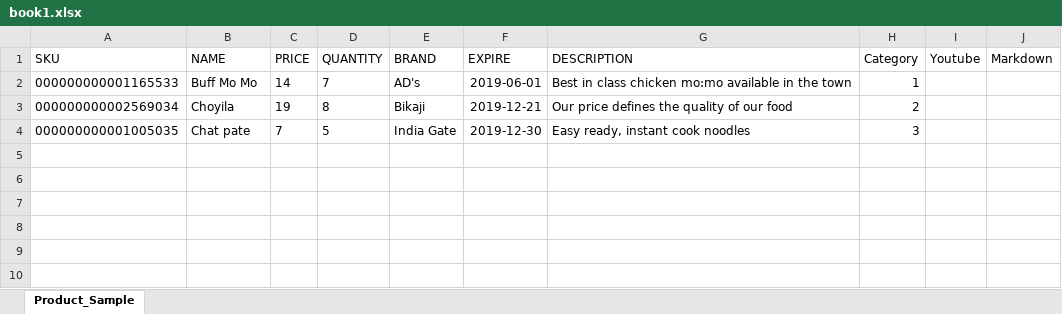
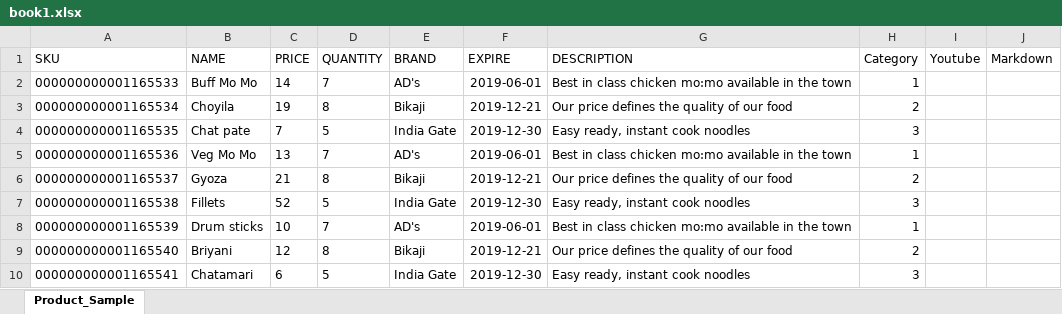
Before and after one commit to sajjanm/MajorProject, an Excel workbook: shoppingbackend/book1.xlsx, sheet Product_Sample, drawn as a sheet; values as stored, in another font and other column widths than the file's, no borders; the diff names each change by its address in the sheet, - before the commit and + after, or states it on an @@ line.

```diff
--- a/shoppingbackend/book1.xlsx (sheet Product_Sample)
+++ b/shoppingbackend/book1.xlsx (sheet Product_Sample)
-A3 (SKU): 000000000002569034
+A3 (SKU): 000000000001165534
-A4 (SKU): 000000000001005035
+A4 (SKU): 000000000001165535
+row 5: 000000000001165536 | Veg Mo Mo | 13 | 7 | AD's | 2019-06-01 | Best in class chicken mo:mo available in the town | 1
+row 6: 000000000001165537 | Gyoza | 21 | 8 | Bikaji | 2019-12-21 | Our price defines the quality of our food | 2
+row 7: 000000000001165538 | Fillets | 52 | 5 | India Gate | 2019-12-30 | Easy ready, instant cook noodles | 3
+row 8: 000000000001165539 | Drum sticks | 10 | 7 | AD's | 2019-06-01 | Best in class chicken mo:mo available in the town | 1
+row 9: 000000000001165540 | Briyani | 12 | 8 | Bikaji | 2019-12-21 | Our price defines the quality of our food | 2
+row 10: 000000000001165541 | Chatamari | 6 | 5 | India Gate | 2019-12-30 | Easy ready, instant cook noodles | 3
```
Also changed, not shown: 3 other files.
